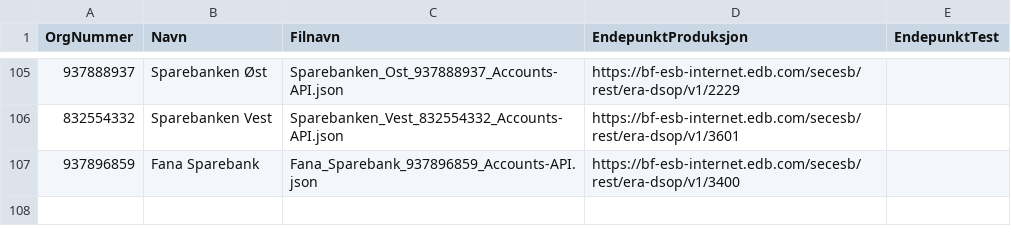
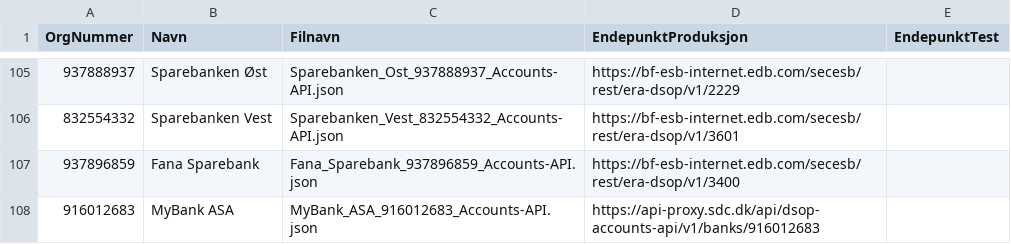
Before and after one commit to Informasjonsforvaltning/dsop-api-spesifikasjoner, a CSV file: banker.csv, drawn as a sheet; only a part is shown, gaps mark what is left out; the diff names each change by its address in the sheet, - before the commit and + after, or states it on an @@ line.

Commit message:
Add MyBank ASA

```diff
--- a/banker.csv
+++ b/banker.csv
+row 108: 916012683 | MyBank ASA | MyBank_ASA_916012683_Accounts-API.json | https://api-proxy.sdc.dk/api/dsop-accounts-api/v1/banks/916012683
```
Also changed, not shown: 3 other files.
